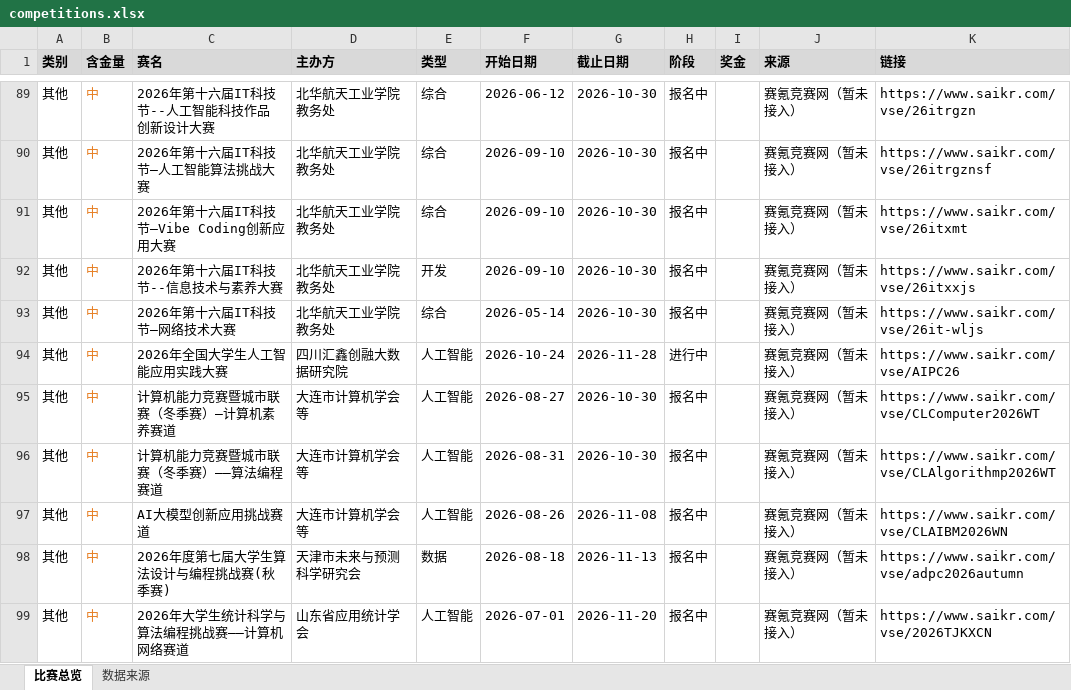
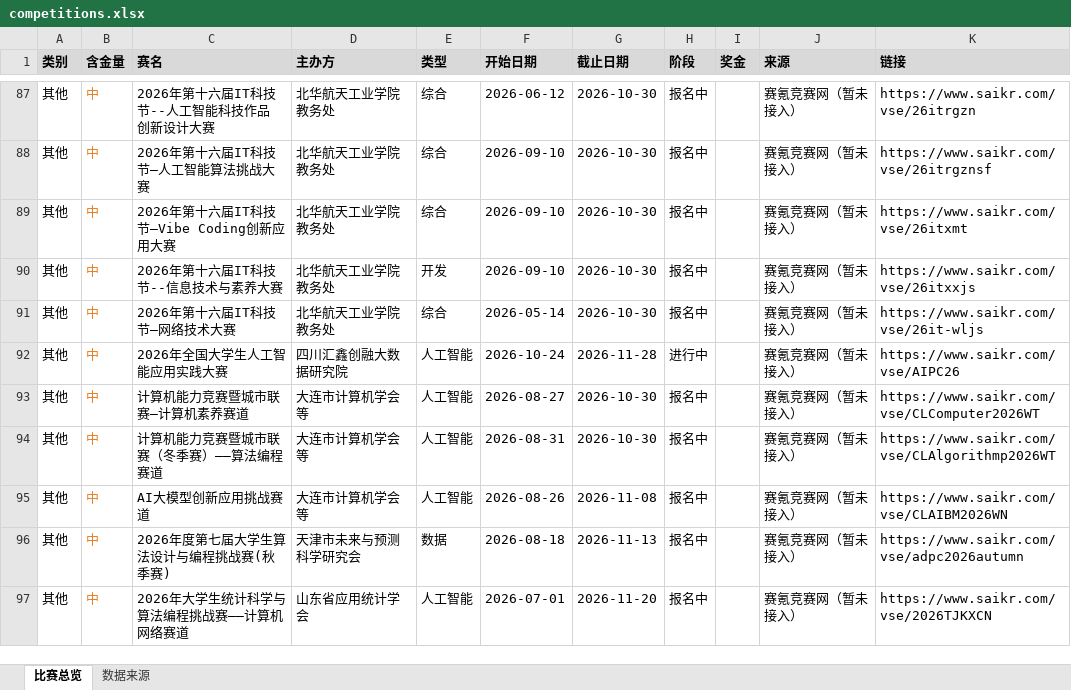
Before and after one commit to ArchaicRam/competition-radar, an Excel workbook: data/competitions.xlsx, sheet 比赛总览, drawn as a sheet; only a part is shown, gaps mark what is left out; values as stored, in another font and other column widths than the file's, no borders; addresses are those after the commit; the diff covers the shown part only; the diff names each change by its address in the sheet, - before the commit and + after, or states it on an @@ line.

```diff
--- a/data/competitions.xlsx (sheet 比赛总览)
+++ b/data/competitions.xlsx (sheet 比赛总览)
-C93 (赛名): 计算机能力竞赛暨城市联赛（冬季赛）—计算机素养赛道
+C93 (赛名): 计算机能力竞赛暨城市联赛—计算机素养赛道
```
Also changed, not shown: 2 added rows, 4 removed rows, 7 edited cells and cell formats elsewhere in this sheet, sheet 数据来源, 2 other files.
